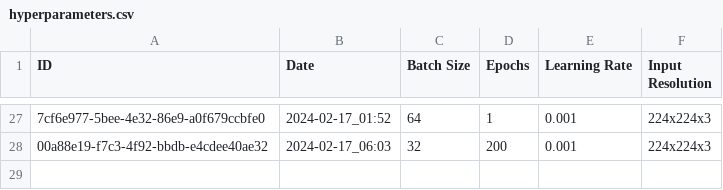
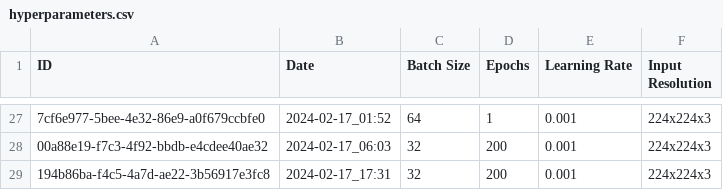
Before and after one commit to Ismaolen/fake-face-detection, a CSV file: docs/hyperparameters.csv, drawn as a sheet; only a part is shown, gaps mark what is left out; the diff names each change by its address in the sheet, - before the commit and + after, or states it on an @@ line.

```diff
--- a/docs/hyperparameters.csv
+++ b/docs/hyperparameters.csv
+row 29: 194b86ba-f4c5-4a7d-ae22-3b56917e3fc8 | 2024-02-17_17:31 | 32 | 200 | 0.001 | 224x224x3
```
Also changed, not shown: docs/data_augmentation.csv, 2 other files.
